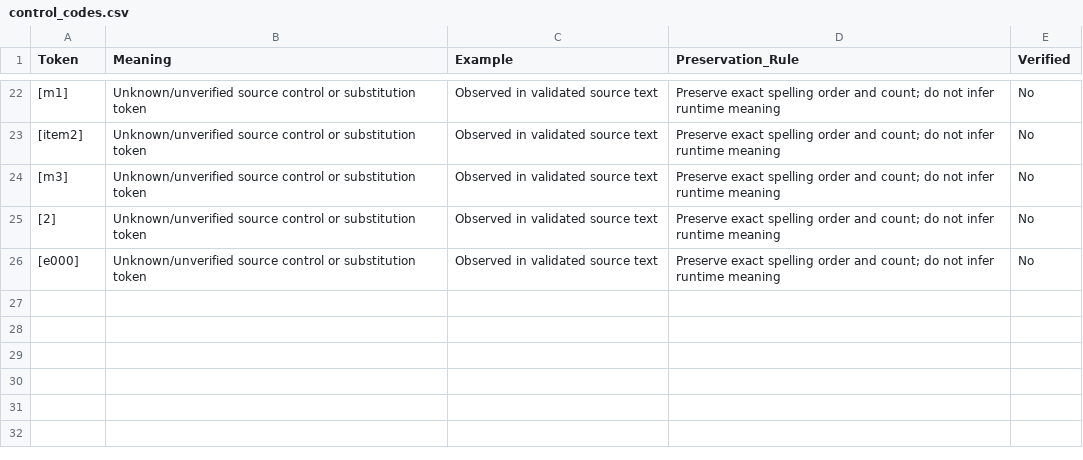
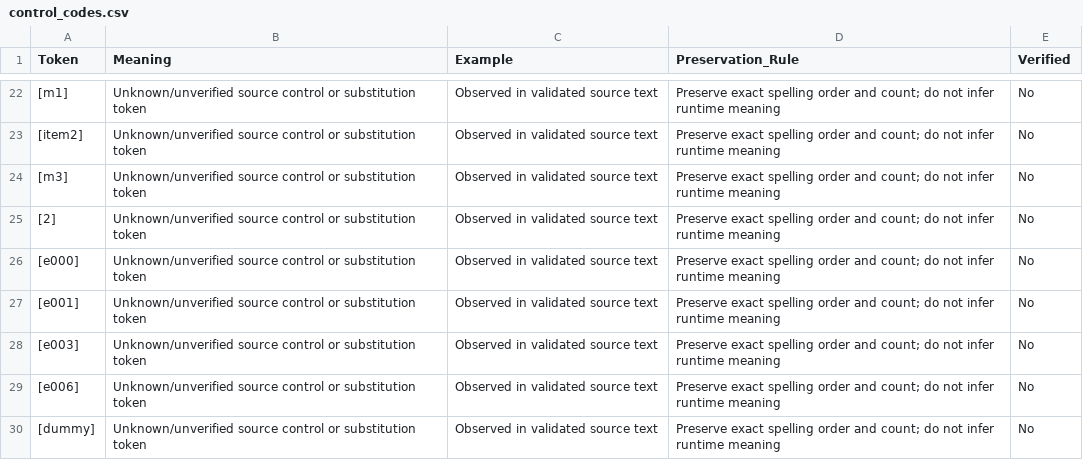
Before and after one commit to bankboom/Retro-Translate-TH, a CSV file: projects/mario-party-ds-us-rev2/translations/control_codes.csv, drawn as a sheet; only a part is shown, gaps mark what is left out.

Commit message:
Draft minigame guide text through ID 28

```diff
--- a/projects/mario-party-ds-us-rev2/translations/control_codes.csv
+++ b/projects/mario-party-ds-us-rev2/translations/control_codes.csv
@@ -26 +26,5 @@
 [e000],Unknown/unverified source control or substitution token,Observed in validated source text,Preserve exact spelling order and count; do not infer runtime meaning,No
+[e001],Unknown/unverified source control or substitution token,Observed in validated source text,Preserve exact spelling order and count; do not infer runtime meaning,No
+[e003],Unknown/unverified source control or substitution token,Observed in validated source text,Preserve exact spelling order and count; do not infer runtime meaning,No
+[e006],Unknown/unverified source control or substitution token,Observed in validated source text,Preserve exact spelling order and count; do not infer runtime meaning,No
+[dummy],Unknown/unverified source control or substitution token,Observed in validated source text,Preserve exact spelling order and count; do not infer runtime meaning,No
```
Also changed, not shown: 4 other files.
